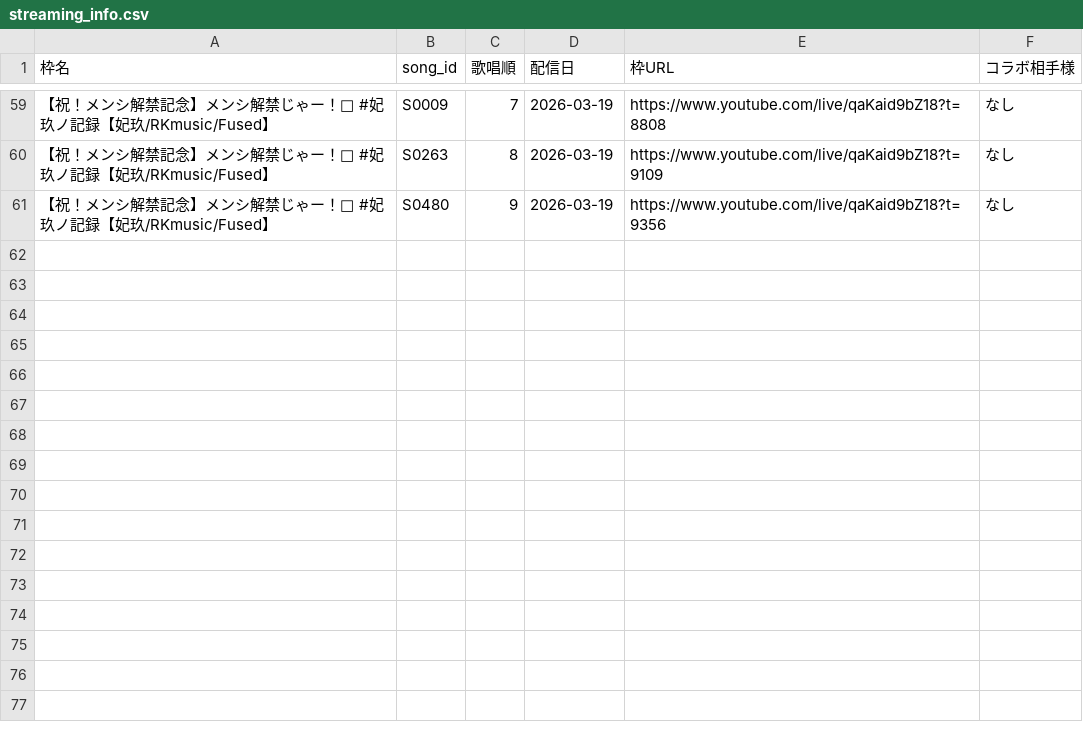
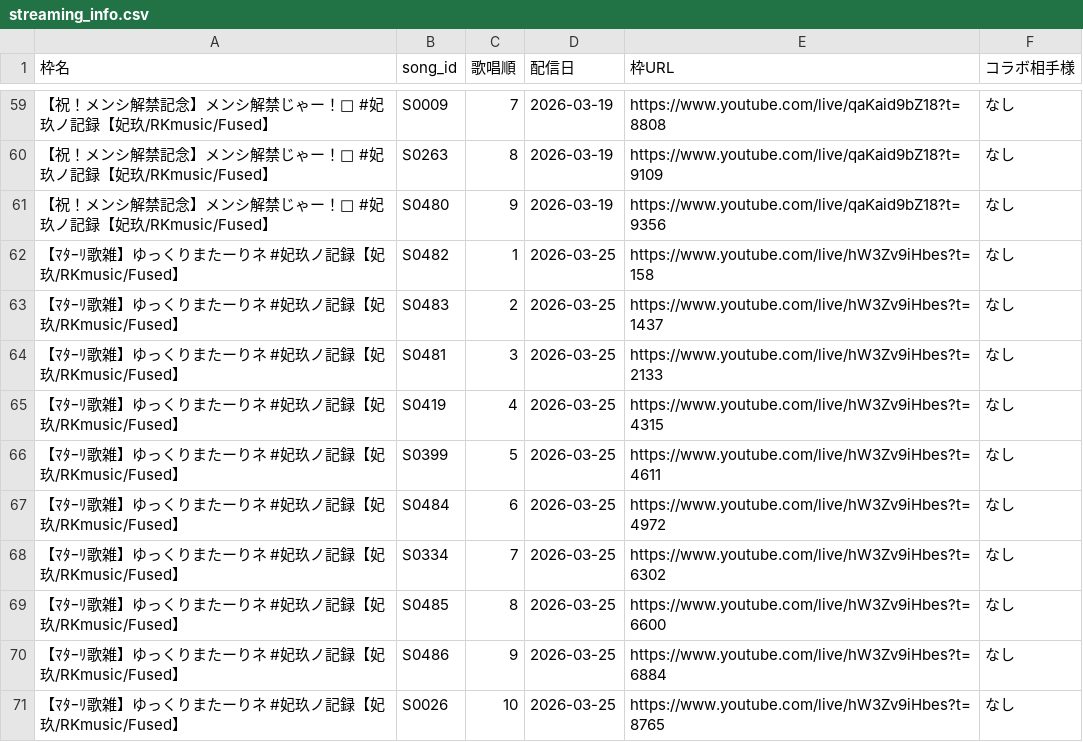
Before and after one commit to Kinshutei/Imomushi_Hanemushi_Teams, a CSV file: streaming_info.csv, drawn as a sheet; only a part is shown, gaps mark what is left out.

Commit message:
Update: streaming_info import via app

```diff
--- a/streaming_info.csv
+++ b/streaming_info.csv
@@ -61 +61,11 @@
 【祝！メンシ解禁記念】メンシ解禁じゃー！🐍 #妃玖ノ記録【妃玖/RKmusic/Fused】,S0480,9,2026-03-19,https://www.youtube.com/live/qaKaid9bZ18?t=9356,なし
+【ﾏﾀｰﾘ歌雑】ゆっくりまたーりネ #妃玖ノ記録【妃玖/RKmusic/Fused】,S0482,1,2026-03-25,https://www.youtube.com/live/hW3Zv9iHbes?t=158,なし
+【ﾏﾀｰﾘ歌雑】ゆっくりまたーりネ #妃玖ノ記録【妃玖/RKmusic/Fused】,S0483,2,2026-03-25,https://www.youtube.com/live/hW3Zv9iHbes?t=1437,なし
+【ﾏﾀｰﾘ歌雑】ゆっくりまたーりネ #妃玖ノ記録【妃玖/RKmusic/Fused】,S0481,3,2026-03-25,https://www.youtube.com/live/hW3Zv9iHbes?t=2133,なし
+【ﾏﾀｰﾘ歌雑】ゆっくりまたーりネ #妃玖ノ記録【妃玖/RKmusic/Fused】,S0419,4,2026-03-25,https://www.youtube.com/live/hW3Zv9iHbes?t=4315,なし
+【ﾏﾀｰﾘ歌雑】ゆっくりまたーりネ #妃玖ノ記録【妃玖/RKmusic/Fused】,S0399,5,2026-03-25,https://www.youtube.com/live/hW3Zv9iHbes?t=4611,なし
+【ﾏﾀｰﾘ歌雑】ゆっくりまたーりネ #妃玖ノ記録【妃玖/RKmusic/Fused】,S0484,6,2026-03-25,https://www.youtube.com/live/hW3Zv9iHbes?t=4972,なし
+【ﾏﾀｰﾘ歌雑】ゆっくりまたーりネ #妃玖ノ記録【妃玖/RKmusic/Fused】,S0334,7,2026-03-25,https://www.youtube.com/live/hW3Zv9iHbes?t=6302,なし
+【ﾏﾀｰﾘ歌雑】ゆっくりまたーりネ #妃玖ノ記録【妃玖/RKmusic/Fused】,S0485,8,2026-03-25,https://www.youtube.com/live/hW3Zv9iHbes?t=6600,なし
+【ﾏﾀｰﾘ歌雑】ゆっくりまたーりネ #妃玖ノ記録【妃玖/RKmusic/Fused】,S0486,9,2026-03-25,https://www.youtube.com/live/hW3Zv9iHbes?t=6884,なし
+【ﾏﾀｰﾘ歌雑】ゆっくりまたーりネ #妃玖ノ記録【妃玖/RKmusic/Fused】,S0026,10,2026-03-25,https://www.youtube.com/live/hW3Zv9iHbes?t=8765,なし
```
